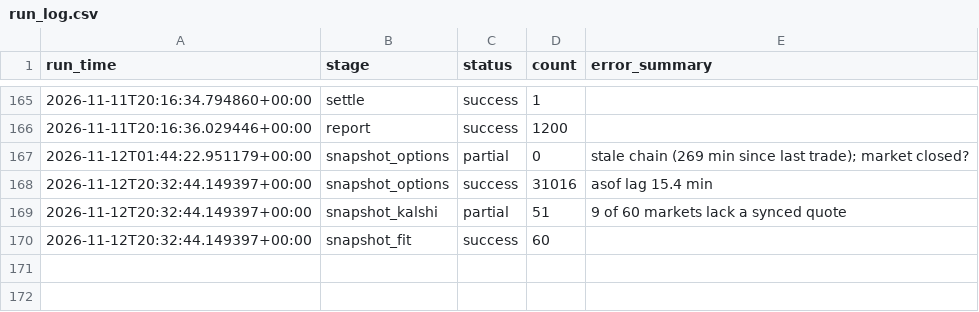
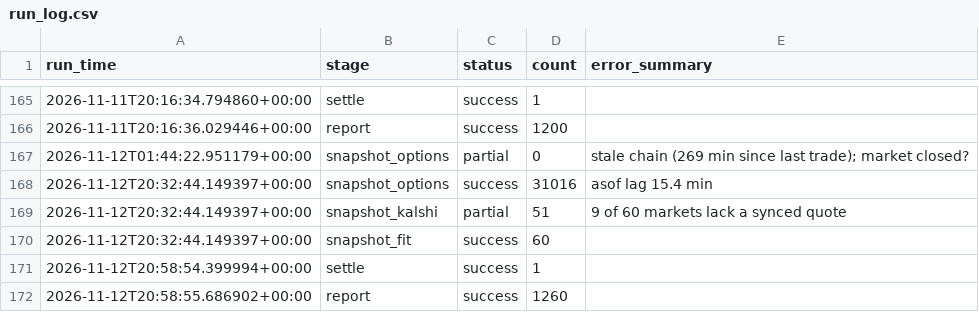
Before and after one commit to japark22/kalshi-mispricing-engine, a CSV file: data/run_log.csv, drawn as a sheet; only a part is shown, gaps mark what is left out.

```diff
--- a/data/run_log.csv
+++ b/data/run_log.csv
@@ -170 +170,3 @@ run_time,stage,status,count,error_summary
 2026-11-12T20:32:44.149397+00:00,snapshot_fit,success,60,
+2026-11-12T20:58:54.399994+00:00,settle,success,1,
+2026-11-12T20:58:55.686902+00:00,report,success,1260,
```
Also changed, not shown: data/outcomes.csv, 3 other files.
